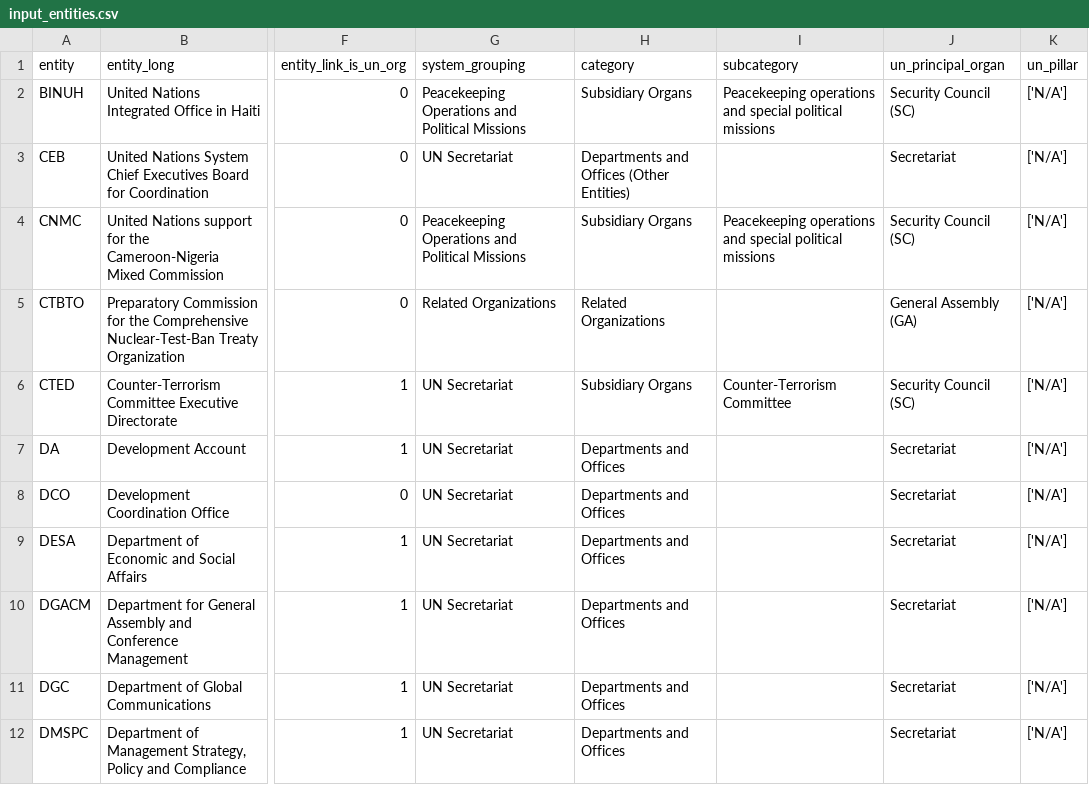
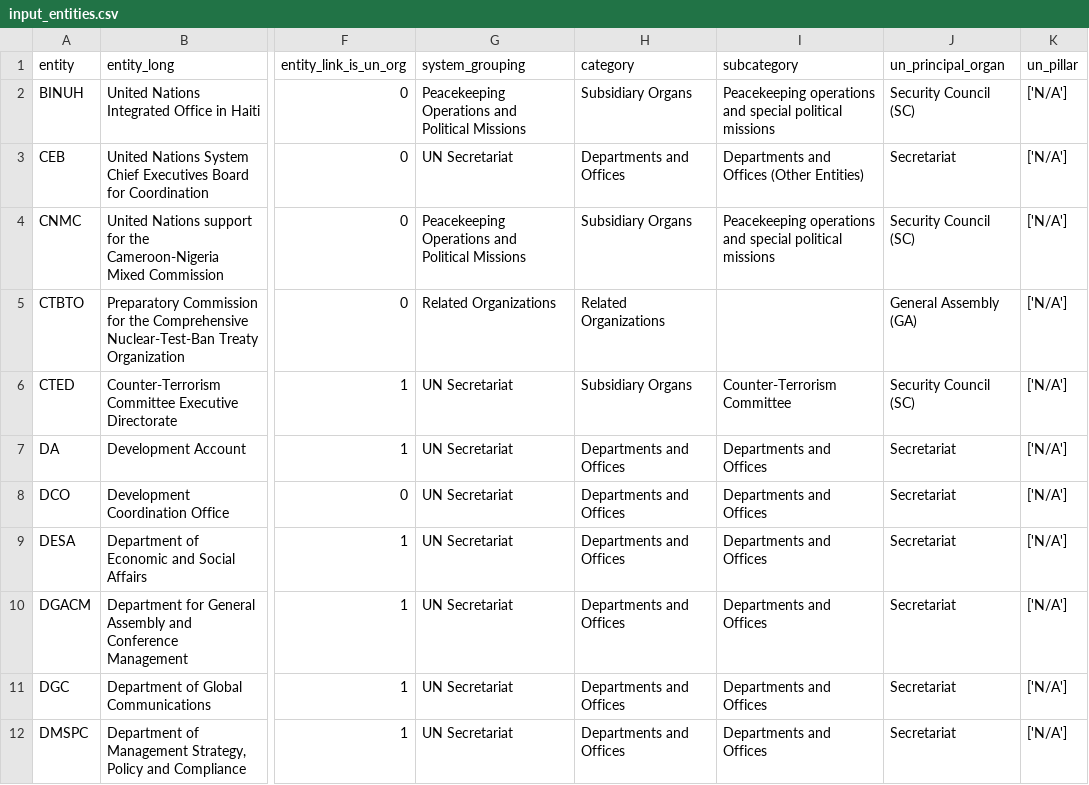
Before and after one commit to UN-EOSG-Analytics/un-system-chart-navigator, a CSV file: data/input/input_entities.csv, drawn as a sheet; only a part is shown, gaps mark what is left out; the diff covers the shown part only; the diff names each change by its address in the sheet, - before the commit and + after, or states it on an @@ line.

Commit message:
category and sub header logic

```diff
--- a/data/input/input_entities.csv
+++ b/data/input/input_entities.csv
-H3 (category): Departments and Offices (Other Entities)
+H3 (category): Departments and Offices
-I3 (subcategory): (empty)
+I3 (subcategory): Departments and Offices (Other Entities)
-I7:I12 (subcategory): (empty)
+I7:I12 (subcategory): Departments and Offices
```
Also changed, not shown: 44 edited cells elsewhere in this file, public/un-entities.csv, 3 other files.
